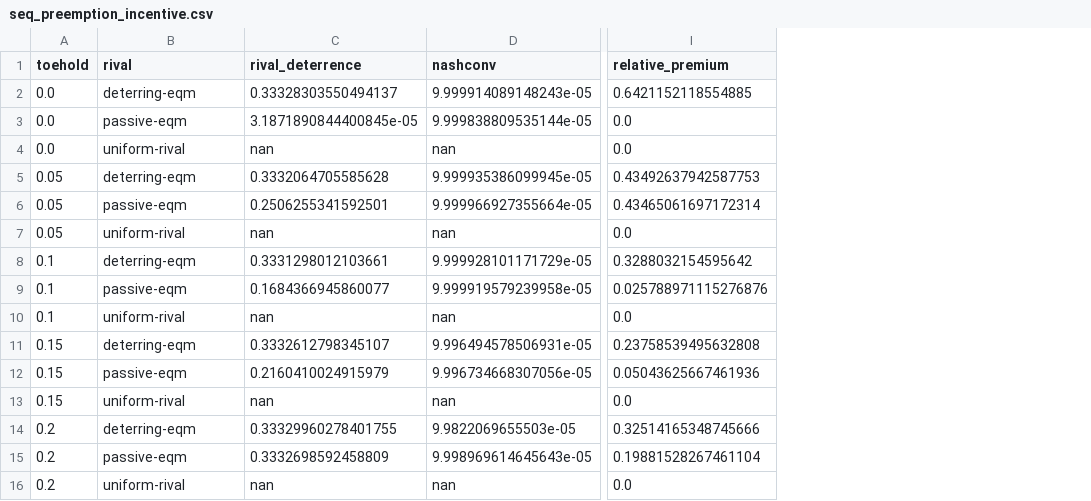
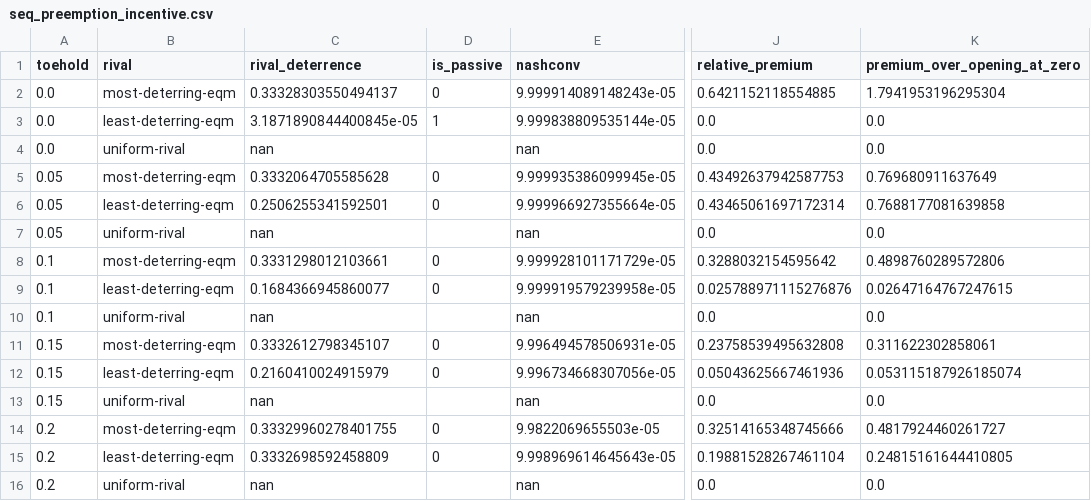
Before and after one commit to zainnab-sparq/sequential-takeover-auctions, a CSV file: results/seq_preemption_incentive.csv, drawn as a sheet; only a part is shown, gaps mark what is left out; the diff names each change by its address in the sheet, - before the commit and + after, or states it on an @@ line.

```diff
--- a/results/seq_preemption_incentive.csv
+++ b/results/seq_preemption_incentive.csv
+column D (is_passive), rows 2-15: 0 | 1 |  | 0 | 0 |  | 0 | 0 |  | 0 | 0 |  | 0 | 0
+column K (premium_over_opening_at_zero), rows 2-16: 1.7941953196295304 | 0.0 | 0.0 | 0.769680911637649 | 0.7688177081639858 | 0.0 | 0.4898760289572806 | 0.02647164767247615 | 0.0 | 0.311622302858061 | 0.053115187926185074 | 0.0 | 0.4817924460261727 | 0.24815161644410805 | 0.0
-B2 (rival): deterring-eqm
+B2 (rival): most-deterring-eqm
-B3 (rival): passive-eqm
+B3 (rival): least-deterring-eqm
-B5 (rival): deterring-eqm
+B5 (rival): most-deterring-eqm
-B6 (rival): passive-eqm
+B6 (rival): least-deterring-eqm
-B8 (rival): deterring-eqm
+B8 (rival): most-deterring-eqm
-B9 (rival): passive-eqm
+B9 (rival): least-deterring-eqm
-B11 (rival): deterring-eqm
+B11 (rival): most-deterring-eqm
-B12 (rival): passive-eqm
+B12 (rival): least-deterring-eqm
-B14 (rival): deterring-eqm
+B14 (rival): most-deterring-eqm
-B15 (rival): passive-eqm
+B15 (rival): least-deterring-eqm
```
Also changed, not shown: results/seq_deep_convergence.csv, results/seq_equilibrium_selection.csv, 17 other files.
